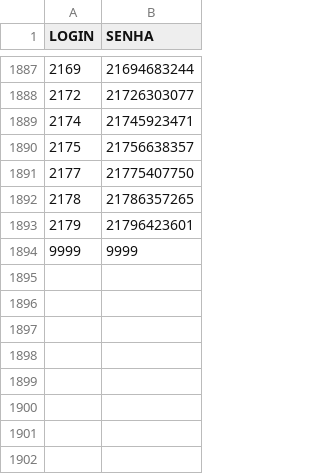
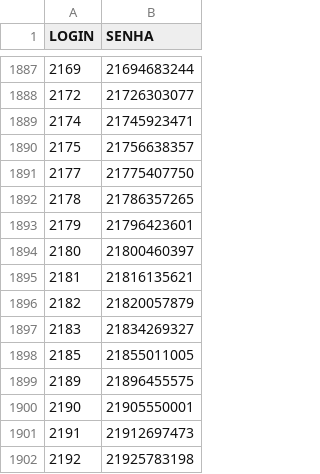
Before and after one commit to gabrieldutra-coder/Portal-de-Transportadora-Shopper, a CSV file: backend/data/usuarios.csv, drawn as a sheet; only a part is shown, gaps mark what is left out; the diff names each change by its address in the sheet, - before the commit and + after, or states it on an @@ line.

Commit message:
att usuarios até 2192

```diff
--- a/backend/data/usuarios.csv
+++ b/backend/data/usuarios.csv
@@ column A (LOGIN) renumbered in row 1894 @@
-B1894 (SENHA): 9999
+B1894 (SENHA): 21800460397
+row 1895: 2181 | 21816135621
+row 1896: 2182 | 21820057879
+row 1897: 2183 | 21834269327
+row 1898: 2185 | 21855011005
+row 1899: 2189 | 21896455575
+row 1900: 2190 | 21905550001
+row 1901: 2191 | 21912697473
+row 1902: 2192 | 21925783198
```
